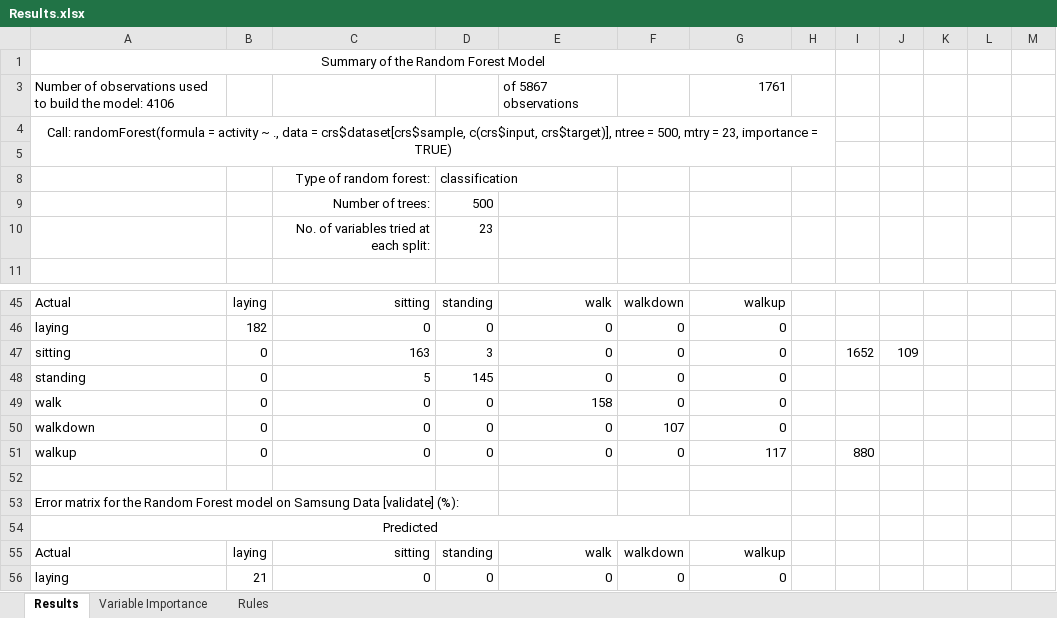
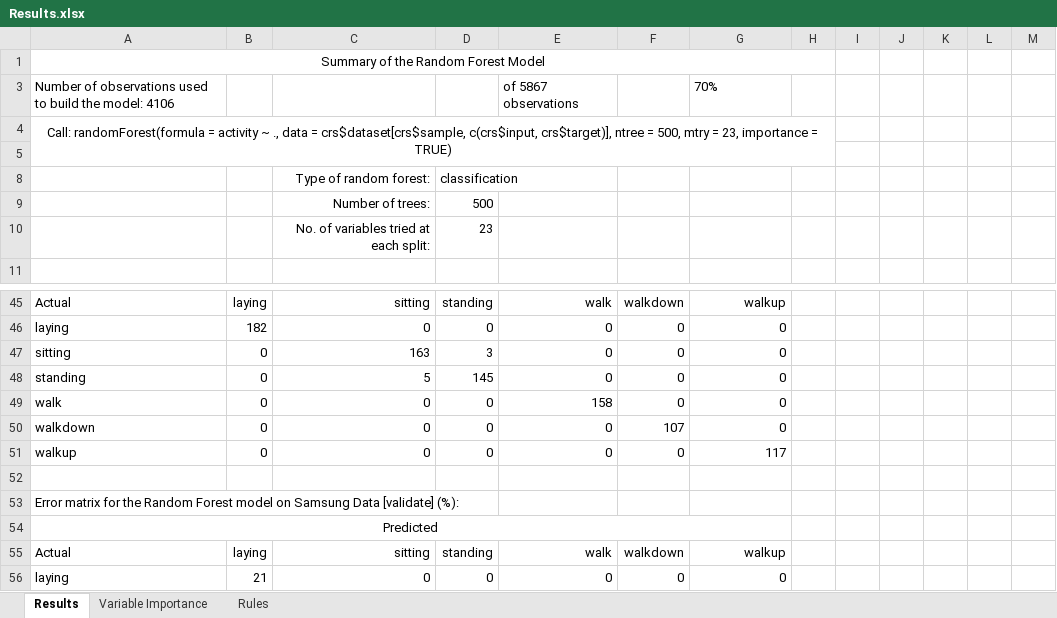
Before and after one commit to ShannonS-DS/DataScienceProject_2, an Excel workbook: doc/Results.xlsx, sheet Results, drawn as a sheet; only a part is shown, gaps mark what is left out; values as stored, in another font and other column widths than the file's, no borders; the diff names each change by its address in the sheet, - before the commit and + after, or states it on an @@ line.

```diff
--- a/doc/Results.xlsx (sheet Results)
+++ b/doc/Results.xlsx (sheet Results)
-G3: 1761
+G3: 70%
-G3 alignment: right
+G3 alignment: left
-I47: 1652
+I47: (empty)
-J47: 109
+J47: (empty)
-I51: 880
+I51: (empty)
```
Also changed, not shown: data/mySStestData_score_idents.xlsx, 6 other files.
